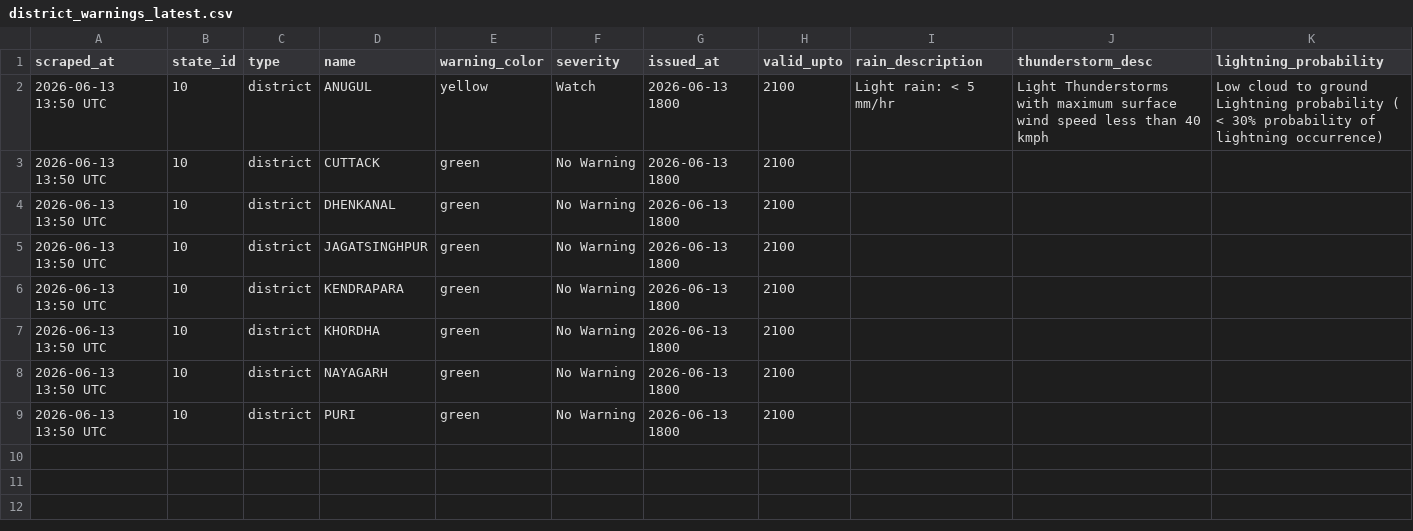
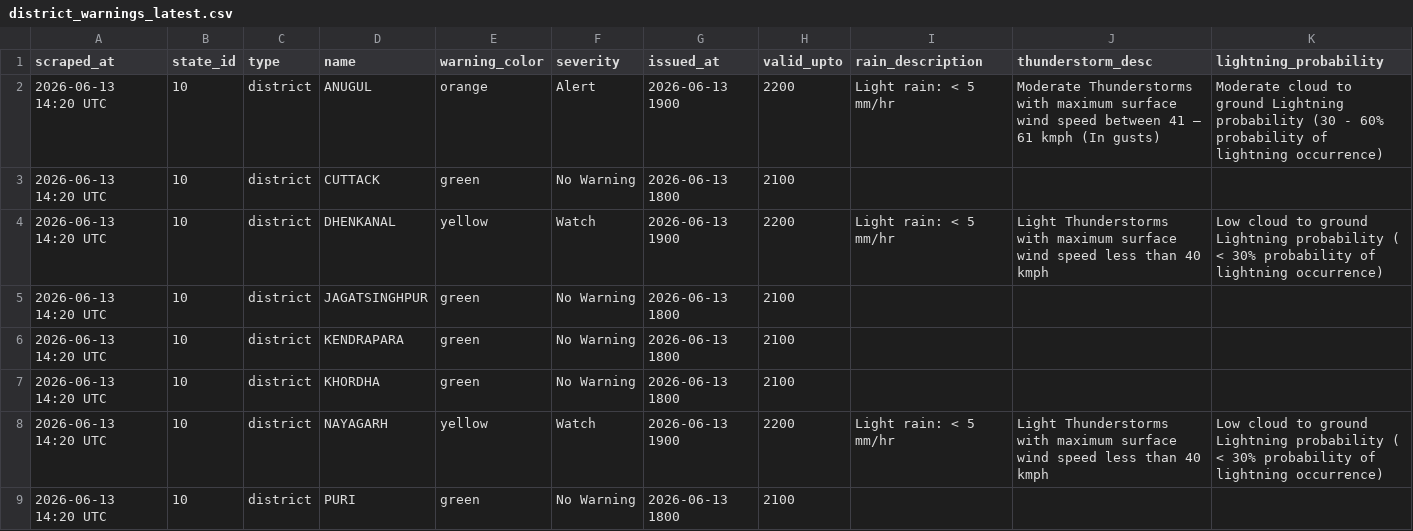
Before and after one commit to tpcodlweatherbulletin-lang/imd-scraper-b, a CSV file: data/district_warnings_latest.csv, drawn as a sheet.

```diff
--- a/data/district_warnings_latest.csv
+++ b/data/district_warnings_latest.csv
@@ -1,9 +1,9 @@
 scraped_at,state_id,type,name,warning_color,severity,issued_at,valid_upto,rain_description,thunderstorm_desc,lightning_probability
-2026-06-13 13:50 UTC,10,district,ANUGUL,yellow,Watch,2026-06-13 1800,2100,Light rain: < 5 mm/hr,Light Thunderstorms with maximum surface wind speed less than 40 kmph,Low cloud to ground Lightning probability ( < 30% probability of lightning occurrence)
-2026-06-13 13:50 UTC,10,district,CUTTACK,green,No Warning,2026-06-13 1800,2100,,,
-2026-06-13 13:50 UTC,10,district,DHENKANAL,green,No Warning,2026-06-13 1800,2100,,,
-2026-06-13 13:50 UTC,10,district,JAGATSINGHPUR,green,No Warning,2026-06-13 1800,2100,,,
-2026-06-13 13:50 UTC,10,district,KENDRAPARA,green,No Warning,2026-06-13 1800,2100,,,
-2026-06-13 13:50 UTC,10,district,KHORDHA,green,No Warning,2026-06-13 1800,2100,,,
-2026-06-13 13:50 UTC,10,district,NAYAGARH,green,No Warning,2026-06-13 1800,2100,,,
-2026-06-13 13:50 UTC,10,district,PURI,green,No Warning,2026-06-13 1800,2100,,,
+2026-06-13 14:20 UTC,10,district,ANUGUL,orange,Alert,2026-06-13 1900,2200,Light rain: < 5 mm/hr,Moderate Thunderstorms with maximum surface wind speed between 41 – 61 kmph (In gusts),Moderate cloud to ground Lightning probability (30 - 60% probability of lightning occurrence)
+2026-06-13 14:20 UTC,10,district,CUTTACK,green,No Warning,2026-06-13 1800,2100,,,
+2026-06-13 14:20 UTC,10,district,DHENKANAL,yellow,Watch,2026-06-13 1900,2200,Light rain: < 5 mm/hr,Light Thunderstorms with maximum surface wind speed less than 40 kmph,Low cloud to ground Lightning probability ( < 30% probability of lightning occurrence)
+2026-06-13 14:20 UTC,10,district,JAGATSINGHPUR,green,No Warning,2026-06-13 1800,2100,,,
+2026-06-13 14:20 UTC,10,district,KENDRAPARA,green,No Warning,2026-06-13 1800,2100,,,
+2026-06-13 14:20 UTC,10,district,KHORDHA,green,No Warning,2026-06-13 1800,2100,,,
+2026-06-13 14:20 UTC,10,district,NAYAGARH,yellow,Watch,2026-06-13 1900,2200,Light rain: < 5 mm/hr,Light Thunderstorms with maximum surface wind speed less than 40 kmph,Low cloud to ground Lightning probability ( < 30% probability of lightning occurrence)
+2026-06-13 14:20 UTC,10,district,PURI,green,No Warning,2026-06-13 1800,2100,,,
```
Also changed, not shown: 2 other files.
